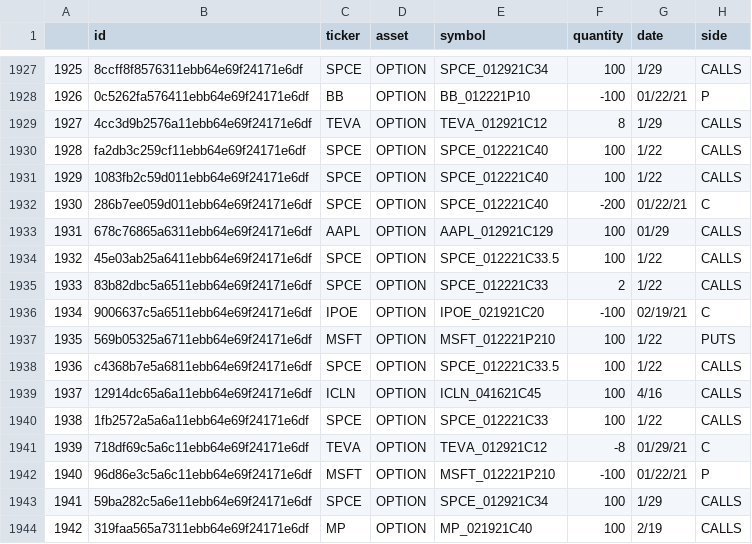
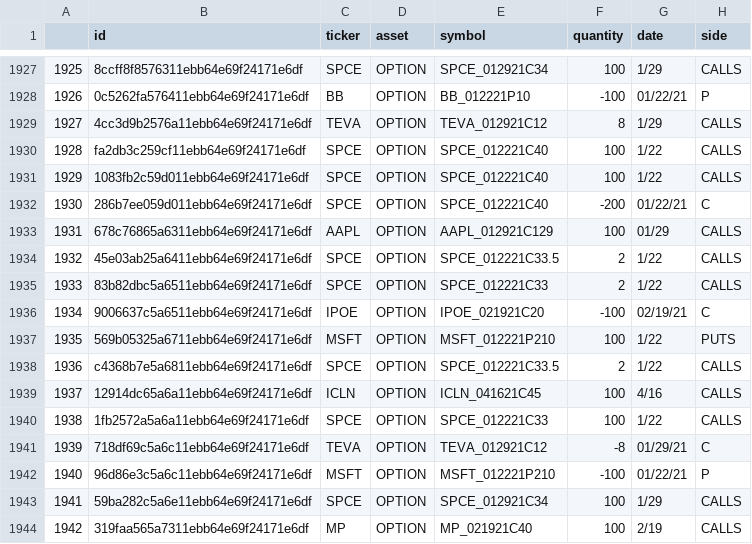
Before and after one commit to CharlieRay668/stock-bot-gui, a CSV file: new_positions.csv, drawn as a sheet; only a part is shown, gaps mark what is left out; the diff names each change by its address in the sheet, - before the commit and + after, or states it on an @@ line.

```diff
--- a/new_positions.csv
+++ b/new_positions.csv
-F1934 (quantity): 100
+F1934 (quantity): 2
-F1938 (quantity): 100
+F1938 (quantity): 2
```
Also changed, not shown: 3 other files.
